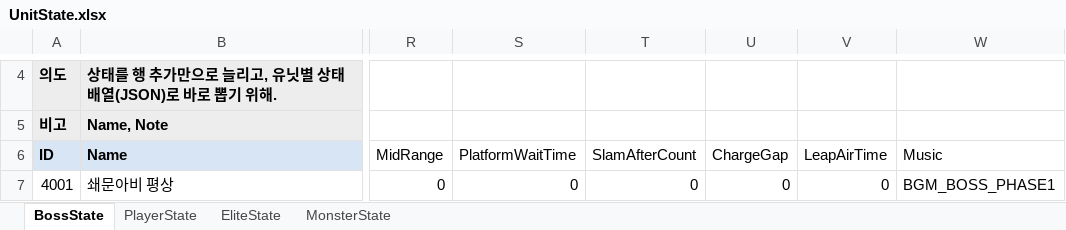
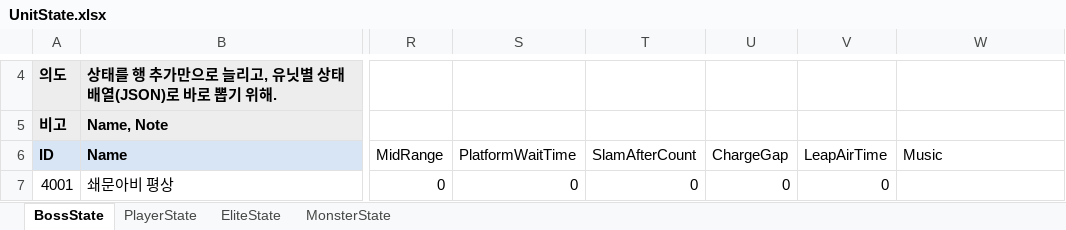
Before and after one commit to hyunho9228-web/DataSheet, an Excel workbook: tables/UnitState.xlsx, sheet BossState, drawn as a sheet; only a part is shown, gaps mark what is left out; values as stored, in another font and other column widths than the file's, no borders; the diff covers the shown part only; the diff names each change by its address in the sheet, - before the commit and + after, or states it on an @@ line.

```diff
--- a/tables/UnitState.xlsx (sheet BossState)
+++ b/tables/UnitState.xlsx (sheet BossState)
-W7 (Music): BGM_BOSS_PHASE1
+W7 (Music): (empty)
```
Also changed, not shown: 2 edited cells elsewhere in this sheet, tables/Enum.xlsx, tables/Sound.xlsx, 2 other files.
